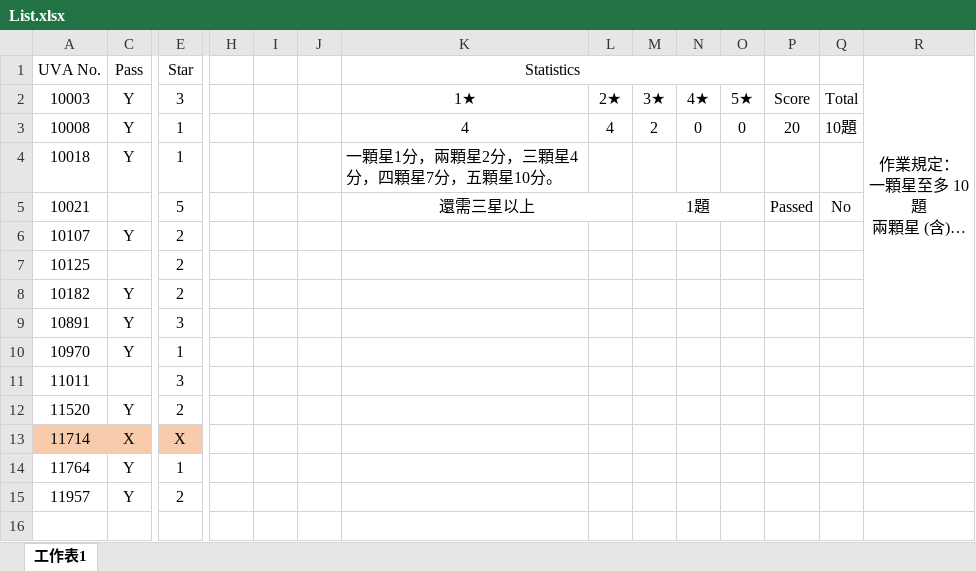
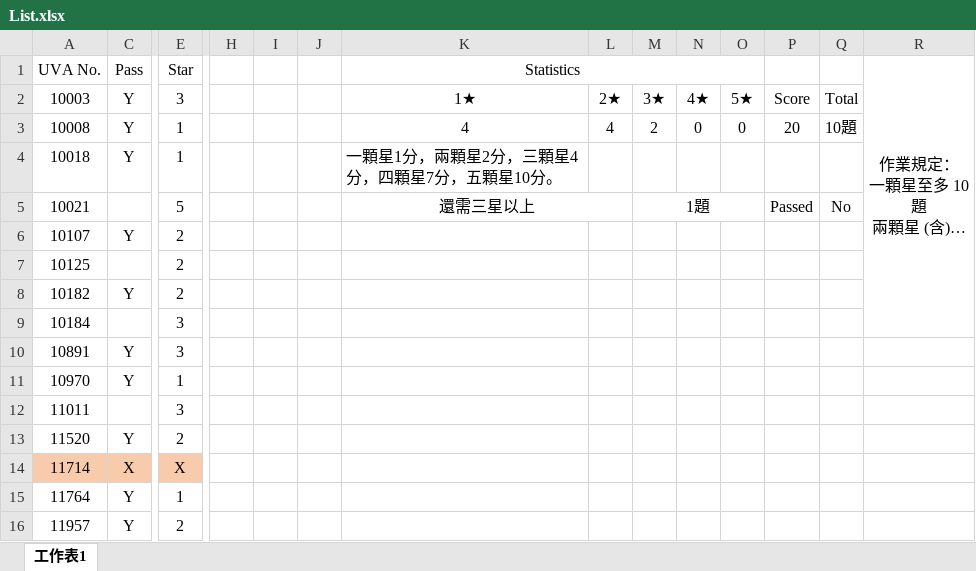
Before and after one commit to lee850220/UVA_Problems, an Excel workbook: List.xlsx, sheet 工作表1, drawn as a sheet; only a part is shown, gaps mark what is left out; long unchanged cells end in …; values as stored, in another font and other column widths than the file's, no borders; removed rows and columns are numbered as before the commit, all else as after; rows hold the shown columns only; the diff names each change by its address in the sheet, - before the commit and + after, or states it on an @@ line.

```diff
--- a/List.xlsx (sheet 工作表1)
+++ b/List.xlsx (sheet 工作表1)
-R1:R9 merged
+R1:R9 merged
+row 9: 10184 |  | 3
```
Also changed, not shown: 1 other file.
